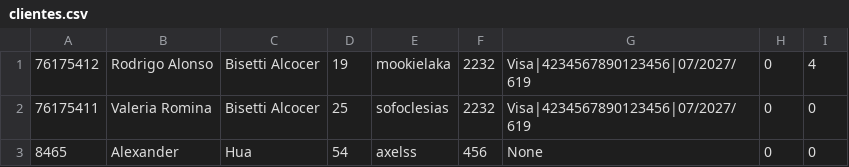
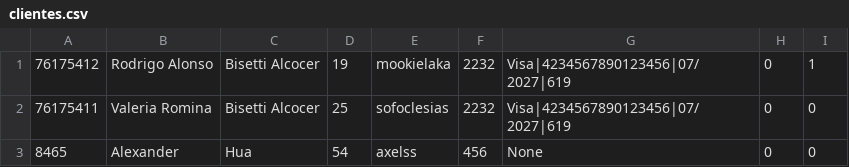
Before and after one commit to Sofoclesias/PCIV, a CSV file: db/clientes.csv, drawn as a sheet.

```diff
--- a/db/clientes.csv
+++ b/db/clientes.csv
@@ -1,3 +1,3 @@
-76175412,Rodrigo Alonso,Bisetti Alcocer,19,mookielaka ,2232,Visa|4234567890123456|07/2027/619,0,4,
-76175411,Valeria Romina,Bisetti Alcocer,25,sofoclesias,2232,Visa|4234567890123456|07/2027/619,0,0,
+76175412,Rodrigo Alonso,Bisetti Alcocer,19,mookielaka ,2232,Visa|4234567890123456|07/2027|619,0,1,
+76175411,Valeria Romina,Bisetti Alcocer,25,sofoclesias,2232,Visa|4234567890123456|07/2027|619,0,0,
 8465    ,Alexander     ,Hua            ,54,axelss     ,456 ,None                             ,0,0,
```
Also changed, not shown: 7 other files.
